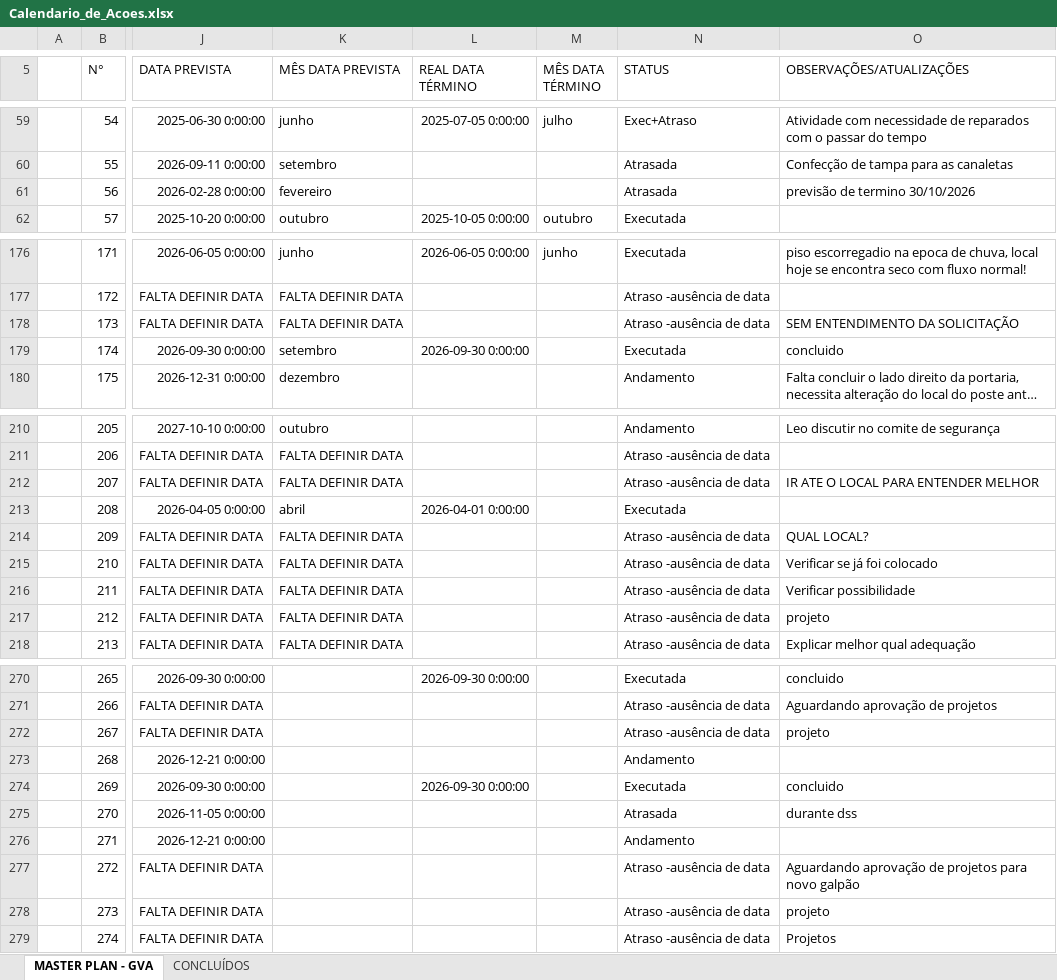
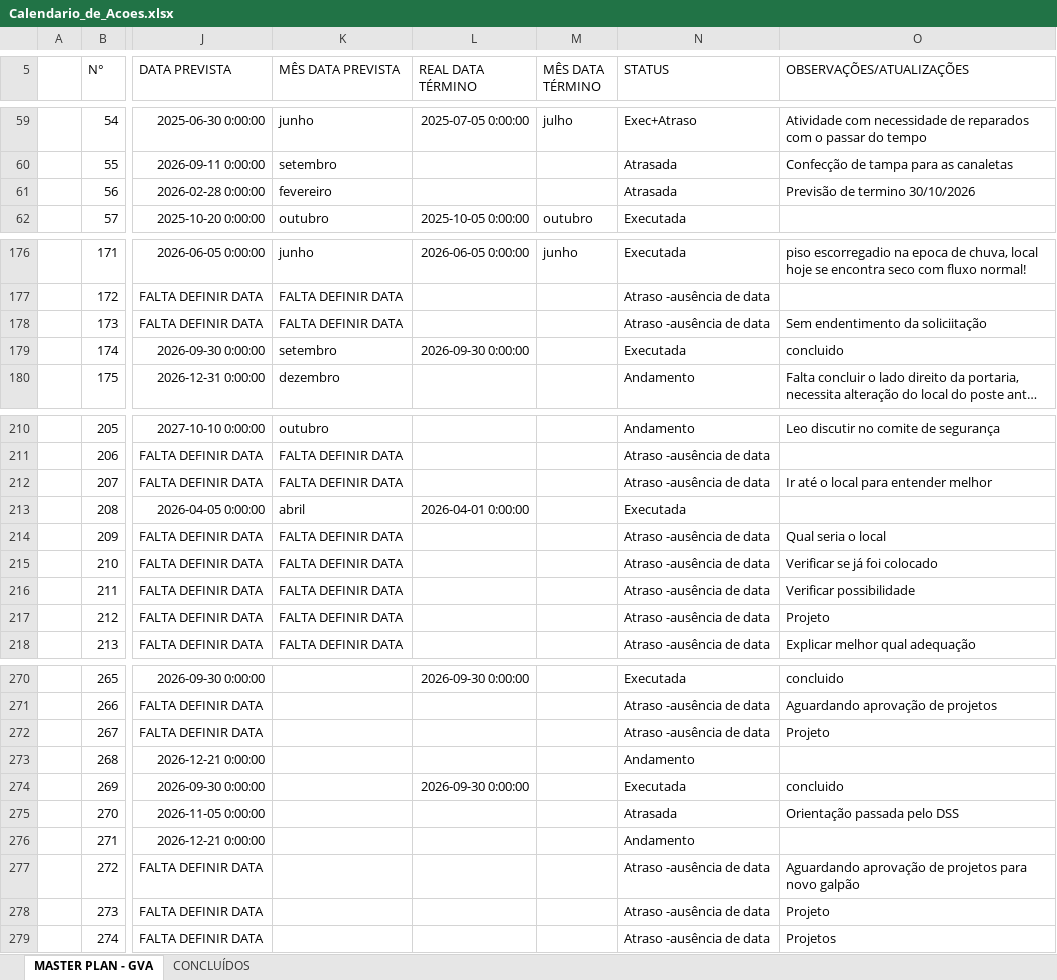
Before and after one commit to Geanfer10/Plano-Acoes-SESMT, an Excel workbook: uploads/Calendario_de_Acoes.xlsx, sheet MASTER PLAN - GVA, drawn as a sheet; only a part is shown, gaps mark what is left out; long unchanged cells end in …; values as stored, in another font and other column widths than the file's, no borders; the diff names each change by its address in the sheet, - before the commit and + after, or states it on an @@ line.

Commit message:
Robô SESMT: atualiza planilha (MASTER PLAN - GVA, CONCLUÍDOS)

```diff
--- a/uploads/Calendario_de_Acoes.xlsx (sheet MASTER PLAN - GVA)
+++ b/uploads/Calendario_de_Acoes.xlsx (sheet MASTER PLAN - GVA)
-O61 (OBSERVAÇÕES/ATUALIZAÇÕES): previsão de termino 30/10/2026
+O61 (OBSERVAÇÕES/ATUALIZAÇÕES): Previsão de termino 30/10/2026
-O178 (OBSERVAÇÕES/ATUALIZAÇÕES): SEM ENTENDIMENTO DA SOLICITAÇÃO
+O178 (OBSERVAÇÕES/ATUALIZAÇÕES): Sem endentimento da soliciitação
-O212 (OBSERVAÇÕES/ATUALIZAÇÕES): IR ATE O LOCAL PARA ENTENDER MELHOR
+O212 (OBSERVAÇÕES/ATUALIZAÇÕES): Ir até o local para entender melhor
-O214 (OBSERVAÇÕES/ATUALIZAÇÕES): QUAL LOCAL?
+O214 (OBSERVAÇÕES/ATUALIZAÇÕES): Qual seria o local
-O217 (OBSERVAÇÕES/ATUALIZAÇÕES): projeto
+O217 (OBSERVAÇÕES/ATUALIZAÇÕES): Projeto
-O272 (OBSERVAÇÕES/ATUALIZAÇÕES): projeto
+O272 (OBSERVAÇÕES/ATUALIZAÇÕES): Projeto
-O275 (OBSERVAÇÕES/ATUALIZAÇÕES): durante dss
+O275 (OBSERVAÇÕES/ATUALIZAÇÕES): Orientação passada pelo DSS
-O278 (OBSERVAÇÕES/ATUALIZAÇÕES): projeto
+O278 (OBSERVAÇÕES/ATUALIZAÇÕES): Projeto
```
